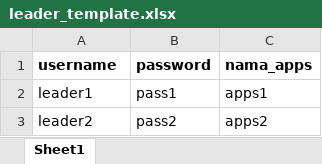
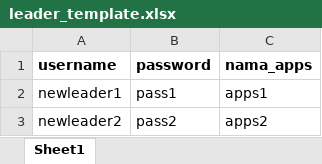
Before and after one commit to jesterx7/web-data, an Excel workbook: public/excel_template/leader_template.xlsx, sheet Sheet1, drawn as a sheet; values as stored, in another font and other column widths than the file's, no borders; the diff names each change by its address in the sheet, - before the commit and + after, or states it on an @@ line.

```diff
--- a/public/excel_template/leader_template.xlsx (sheet Sheet1)
+++ b/public/excel_template/leader_template.xlsx (sheet Sheet1)
-A2 (username): leader1
+A2 (username): newleader1
-A3 (username): leader2
+A3 (username): newleader2
```
Also changed, not shown: public/excel_template/anak_template.xlsx, public/excel_template/divisi_template.xlsx, 19 other files.
